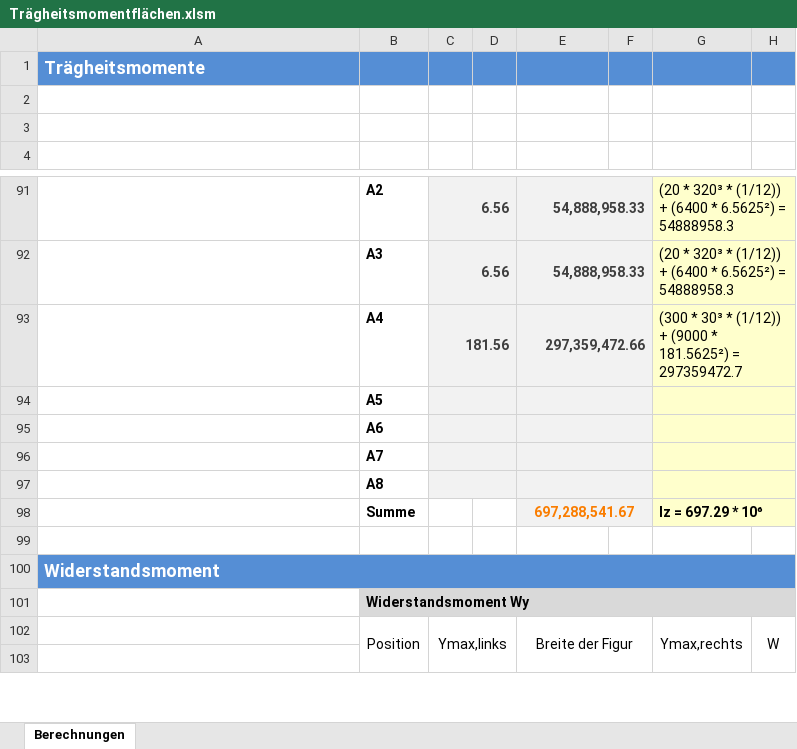
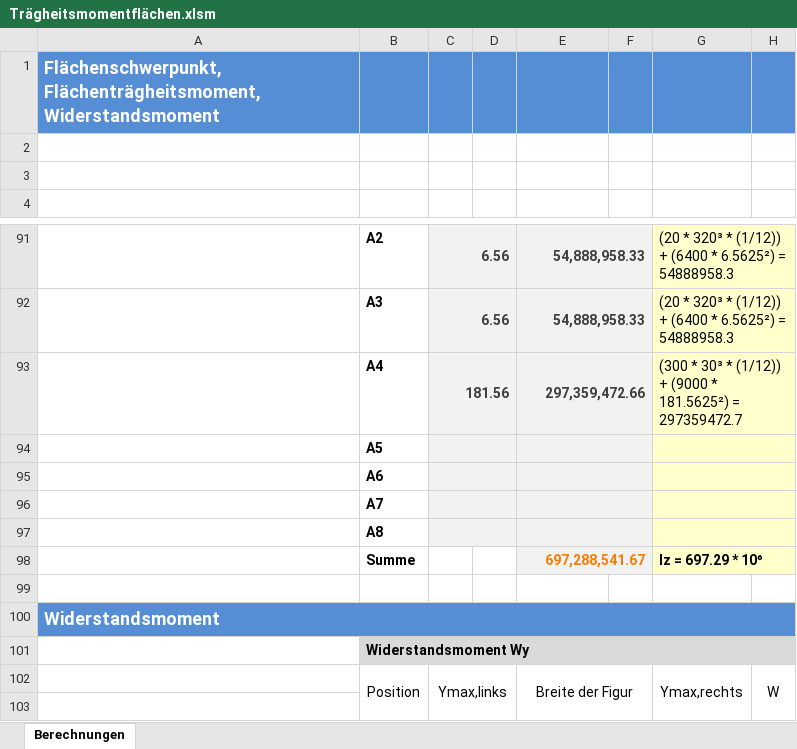
Before and after one commit to Oroxzy/Berechnungshilfen, an Excel workbook: Excel/BST Baustatik/Trägheitsmomentflächen.xlsm, sheet Berechnungen, drawn as a sheet; only a part is shown, gaps mark what is left out; values as stored, in another font and other column widths than the file's, no borders; charts and pictures not drawn; the diff names each change by its address in the sheet, - before the commit and + after, or states it on an @@ line.

Commit message:
Update Trägheitsmomentflächen.xlsm

```diff
--- a/Excel/BST Baustatik/Trägheitsmomentflächen.xlsm (sheet Berechnungen)
+++ b/Excel/BST Baustatik/Trägheitsmomentflächen.xlsm (sheet Berechnungen)
-A1: Trägheitsmomente
+A1: Flächenschwerpunkt, Flächenträgheitsmoment, Widerstandsmoment
-E98 alignment: center
+E98 alignment: right
```
